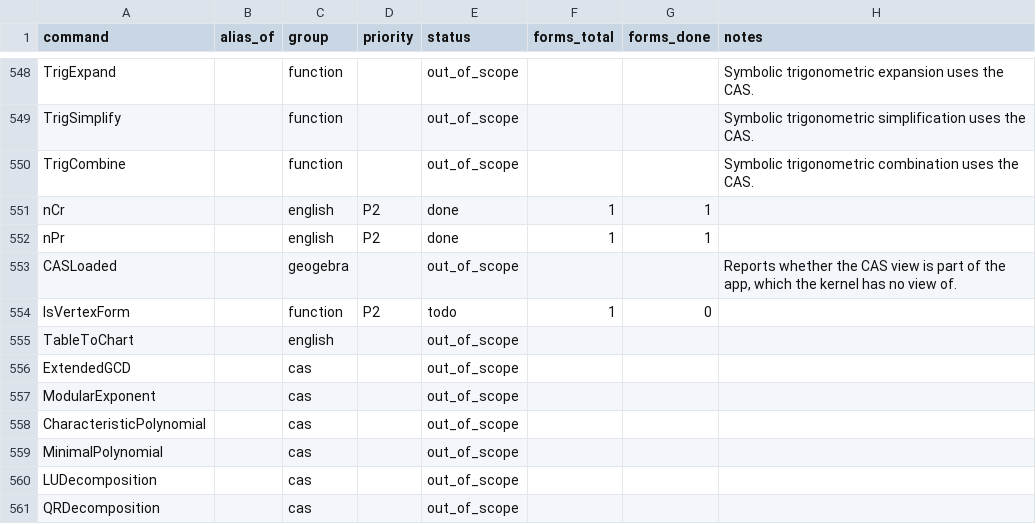
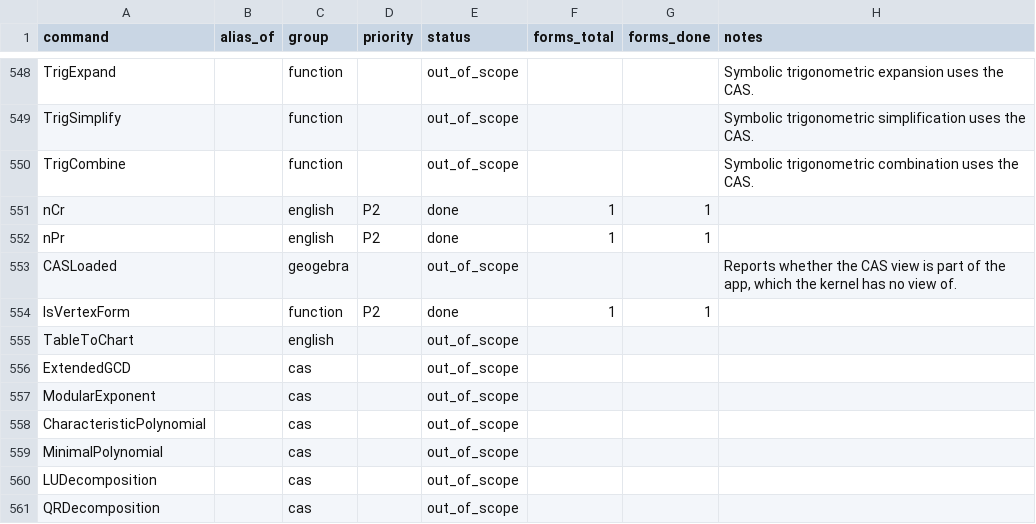
Before and after one commit to jash90/geokernel, a CSV file: docs/command-matrix.csv, drawn as a sheet; only a part is shown, gaps mark what is left out.

Commit message:
Recognize quadratic vertex form

```diff
--- a/docs/command-matrix.csv
+++ b/docs/command-matrix.csv
@@ -553,3 +553,3 @@ nPr,,english,P2,done,1,1,
 CASLoaded,,geogebra,,out_of_scope,,,"Reports whether the CAS view is part of the app, which the kernel has no view of."
-IsVertexForm,,function,P2,todo,1,0,
+IsVertexForm,,function,P2,done,1,1,
 TableToChart,,english,,out_of_scope,,,
```
Also changed, not shown: 12 other files.
